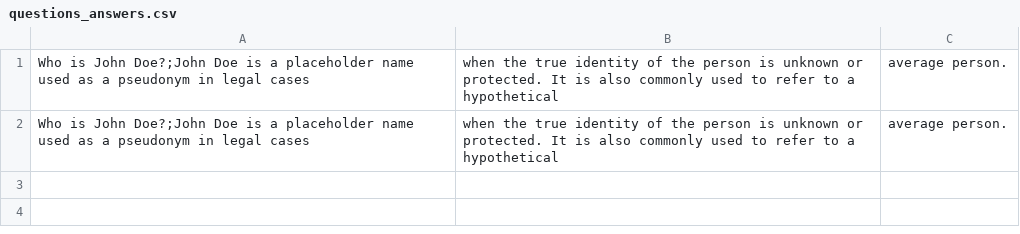
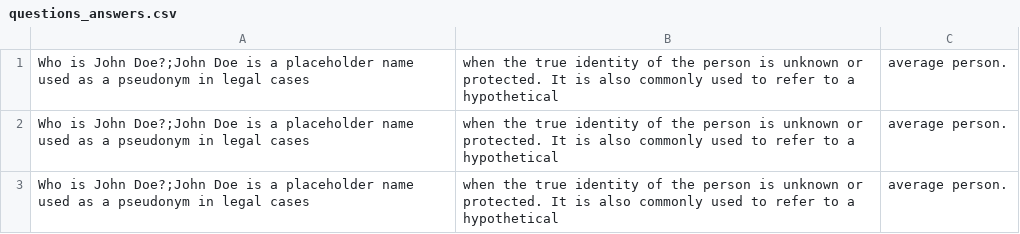
Before and after one commit to ZinoZack47/testChatGPTAPI, a CSV file: questions_answers.csv, drawn as a sheet.

```diff
--- a/questions_answers.csv
+++ b/questions_answers.csv
@@ -2 +2,2 @@ Who is John Doe?;John Doe is a placeholder name used as a pseudonym in legal cas
 Who is John Doe?;John Doe is a placeholder name used as a pseudonym in legal cases, when the true identity of the person is unknown or protected. It is also commonly used to refer to a hypothetical, average person.
+Who is John Doe?;John Doe is a placeholder name used as a pseudonym in legal cases, when the true identity of the person is unknown or protected. It is also commonly used to refer to a hypothetical, average person.
```
Also changed, not shown: 9 other files.
